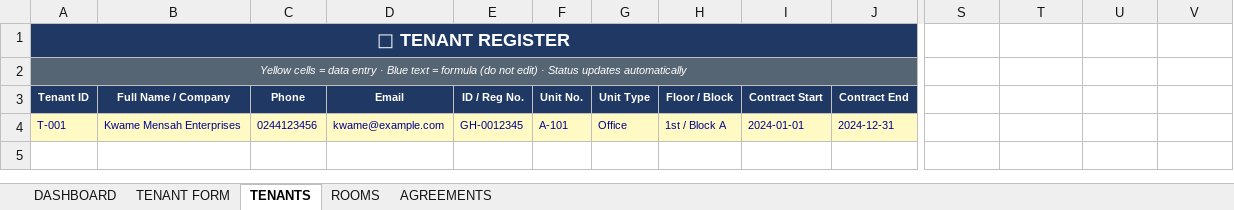
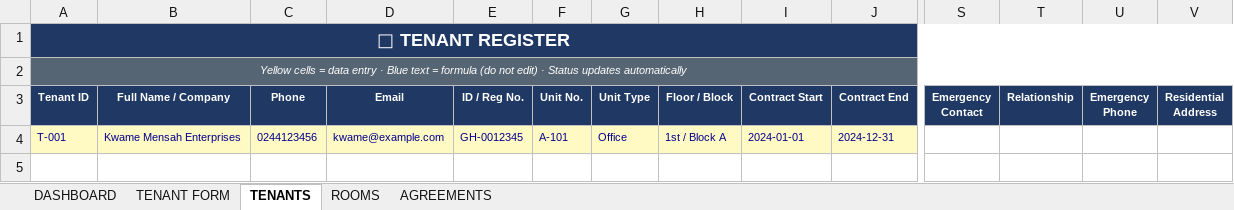
Before and after one commit to akowuahyeb-del/TenantManager, an Excel workbook: Tenant_Manager.xlsx, sheet TENANTS, drawn as a sheet; only a part is shown, gaps mark what is left out; values as stored, in another font and other column widths than the file's, no borders; conditional formats not drawn; the diff names each change by its address in the sheet, - before the commit and + after, or states it on an @@ line.

Commit message:
Added emergency contacts to form and tenant register

```diff
--- a/Tenant_Manager.xlsx (sheet TENANTS)
+++ b/Tenant_Manager.xlsx (sheet TENANTS)
-A1:R1 merged
+A1:V1 merged
-A2:R2 merged
+A2:V2 merged
-S3: (empty)
+S3: Emergency Contact
-S3:V3 fill: none
+S3:V3 fill: #1F3864
-T3: (empty)
+T3: Relationship
-U3: (empty)
+U3: Emergency Phone
-V3: (empty)
+V3: Residential Address
```
Also changed, not shown: 1 other file.
